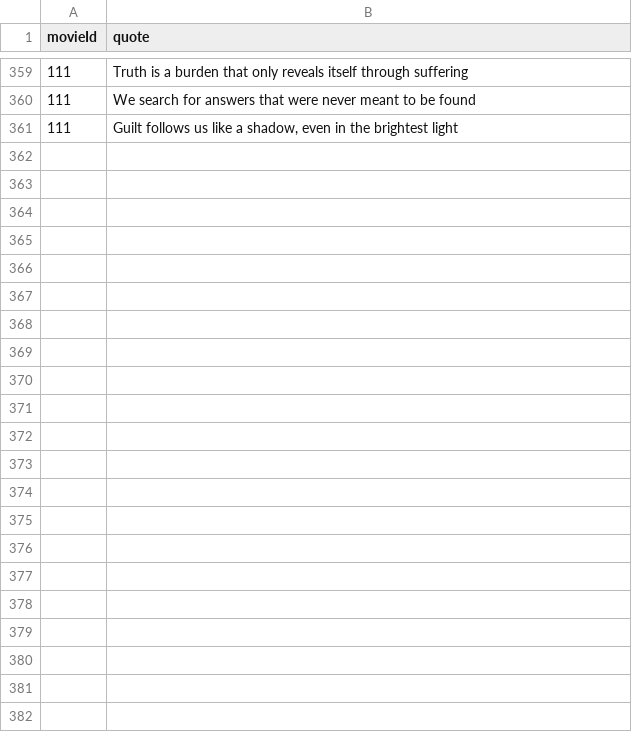
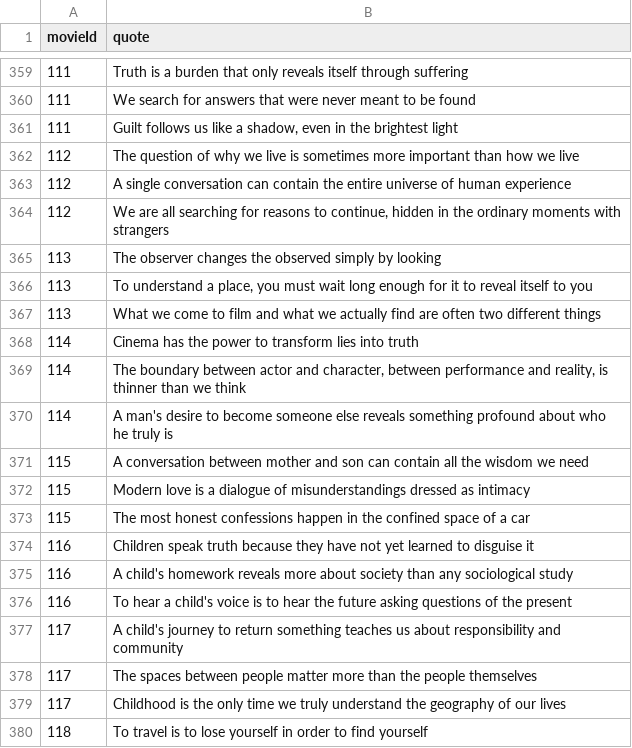
Before and after one commit to gadyry/ft_irc, a CSV file: data/quotes.csv, drawn as a sheet; only a part is shown, gaps mark what is left out; the diff covers the shown part only.

```diff
--- a/data/quotes.csv
+++ b/data/quotes.csv
@@ -361 +361,20 @@ movieId|quote
 111|Guilt follows us like a shadow, even in the brightest light
+112|The question of why we live is sometimes more important than how we live
+112|A single conversation can contain the entire universe of human experience
+112|We are all searching for reasons to continue, hidden in the ordinary moments with strangers
+113|The observer changes the observed simply by looking
+113|To understand a place, you must wait long enough for it to reveal itself to you
+113|What we come to film and what we actually find are often two different things
+114|Cinema has the power to transform lies into truth
+114|The boundary between actor and character, between performance and reality, is thinner than we think
+114|A man's desire to become someone else reveals something profound about who he truly is
+115|A conversation between mother and son can contain all the wisdom we need
+115|Modern love is a dialogue of misunderstandings dressed as intimacy
+115|The most honest confessions happen in the confined space of a car
+116|Children speak truth because they have not yet learned to disguise it
+116|A child's homework reveals more about society than any sociological study
+116|To hear a child's voice is to hear the future asking questions of the present
+117|A child's journey to return something teaches us about responsibility and community
+117|The spaces between people matter more than the people themselves
+117|Childhood is the only time we truly understand the geography of our lives
+118|To travel is to lose yourself in order to find yourself
```
Also changed, not shown: 11 added rows elsewhere in this file, data/movies.csv, 3 other files.
